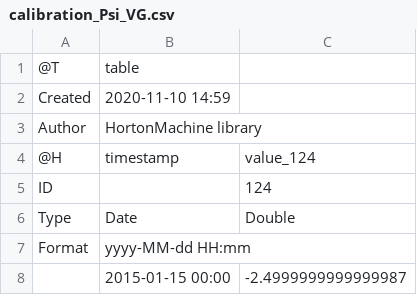
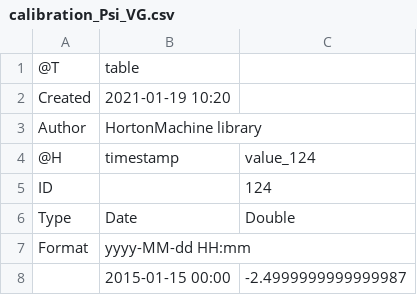
Before and after one commit to geoframecomponents/WHETGEO-1D, a CSV file: resources/output/calibration_Psi_VG.csv, drawn as a sheet; only a part is shown.

```diff
--- a/resources/output/calibration_Psi_VG.csv
+++ b/resources/output/calibration_Psi_VG.csv
@@ -1,3 +1,3 @@
 @T,table
-Created,2020-11-10 14:59
+Created,2021-01-19 10:20
 Author,HortonMachine library
```
Also changed, not shown: resources/input/TimeSeries/bottom.csv, resources/output/calibration_Theta_VG.csv, 29 other files.
